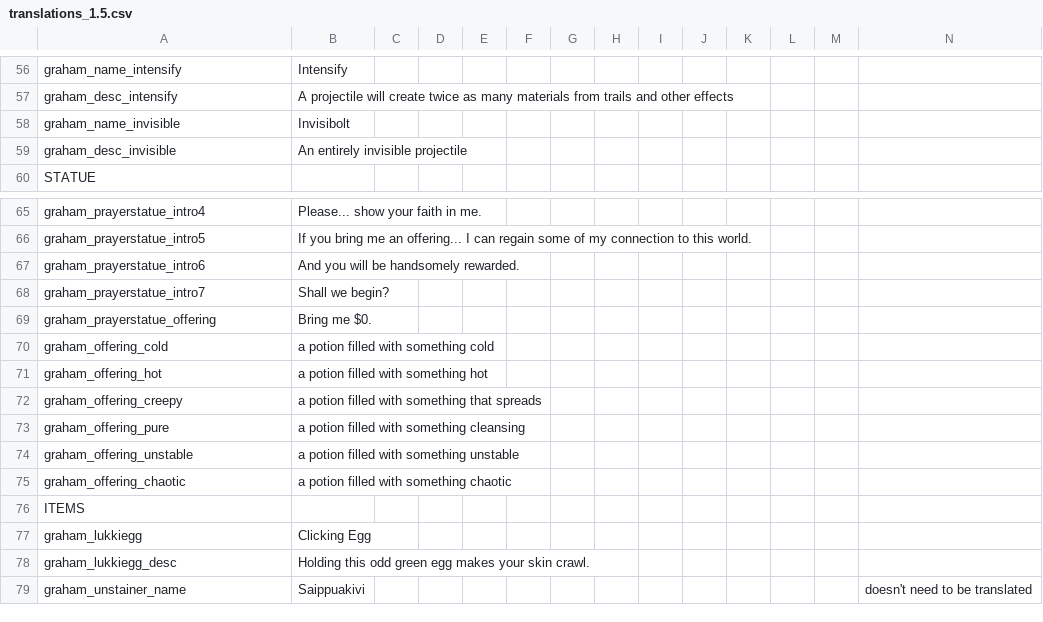
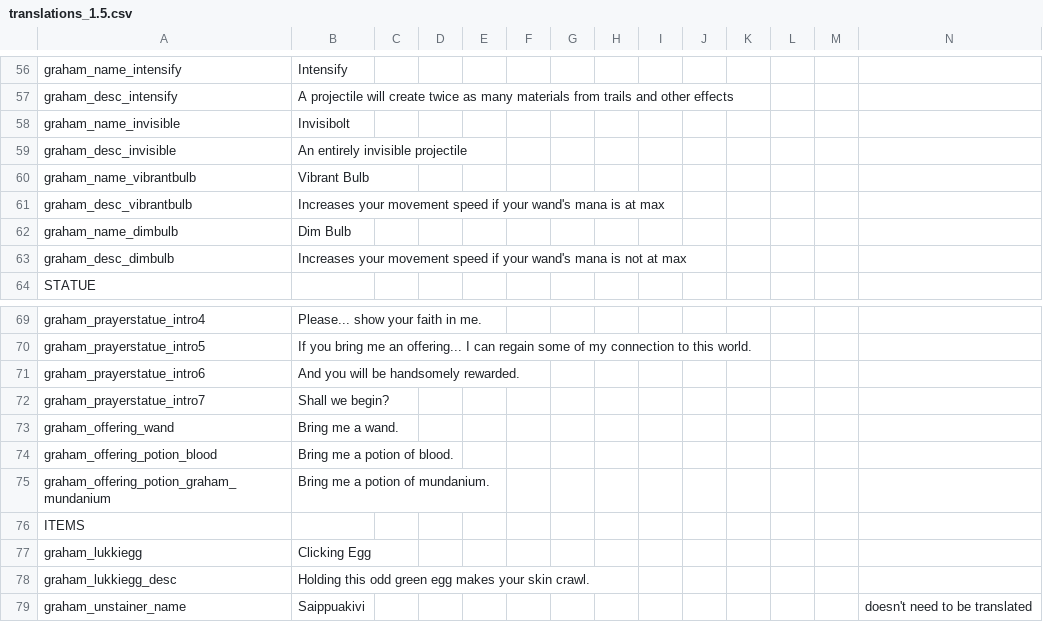
Before and after one commit to GrahamBurgers/grahamsperks, a CSV file: files/translations_1.5.csv, drawn as a sheet; only a part is shown, gaps mark what is left out; removed rows and columns are numbered as before the commit, all else as after; the diff names each change by its address in the sheet, - before the commit and + after, or states it on an @@ line.

```diff
--- a/files/translations_1.5.csv
+++ b/files/translations_1.5.csv
+row 60: graham_name_vibrantbulb | Vibrant Bulb
+row 61: graham_desc_vibrantbulb | Increases your movement speed if your wand's mana is at max
+row 62: graham_name_dimbulb | Dim Bulb
+row 63: graham_desc_dimbulb | Increases your movement speed if your wand's mana is not at max
-row 69: graham_prayerstatue_offering | Bring me $0.
-row 70: graham_offering_cold | a potion filled with something cold
-row 71: graham_offering_hot | a potion filled with something hot
-row 72: graham_offering_creepy | a potion filled with something that spreads
-row 73: graham_offering_pure | a potion filled with something cleansing
-row 74: graham_offering_unstable | a potion filled with something unstable
-row 75: graham_offering_chaotic | a potion filled with something chaotic
+row 73: graham_offering_wand | Bring me a wand.
+row 74: graham_offering_potion_blood | Bring me a potion of blood.
+row 75: graham_offering_potion_graham_mundanium | Bring me a potion of mundanium.
```
Also changed, not shown: 20 other files.
